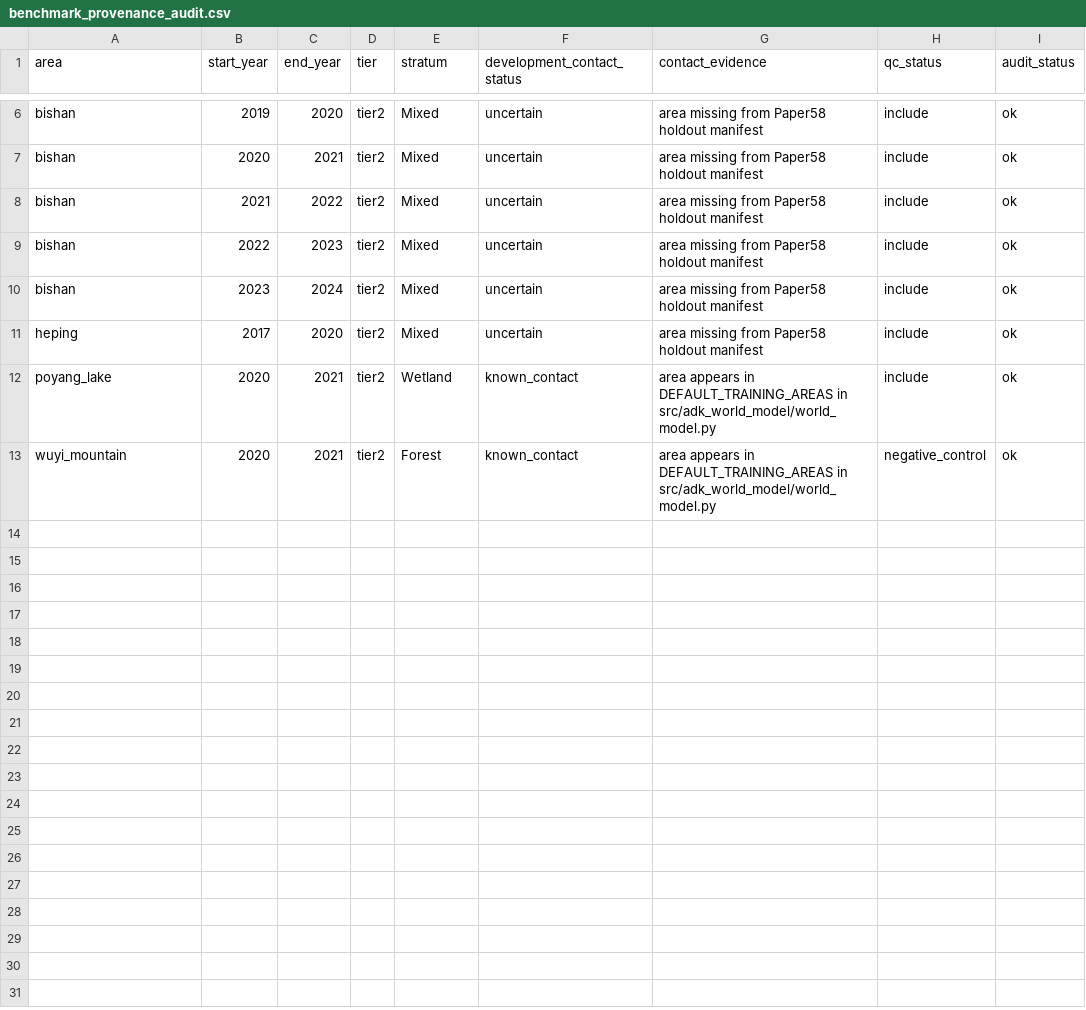
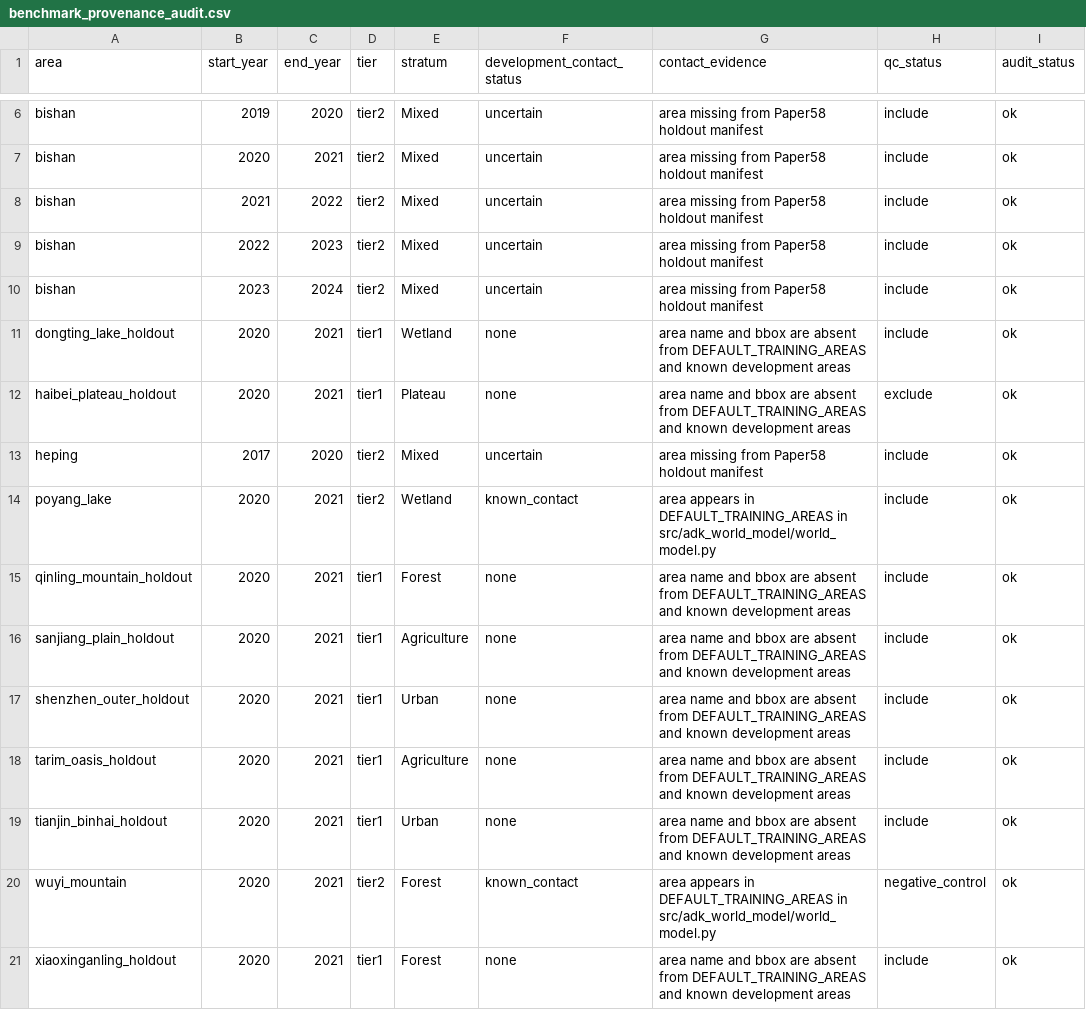
Before and after one commit to zhouning/paper58-geofm-world-model-rl, a CSV file: paper/rse_submission_paper58/benchmark_results/benchmark_provenance_audit.csv, drawn as a sheet; only a part is shown, gaps mark what is left out.

```diff
--- a/paper/rse_submission_paper58/benchmark_results/benchmark_provenance_audit.csv
+++ b/paper/rse_submission_paper58/benchmark_results/benchmark_provenance_audit.csv
@@ -10,4 +10,12 @@ bishan,2022,2023,tier2,Mixed,uncertain,area missing from Paper58 holdout manifes
 bishan,2023,2024,tier2,Mixed,uncertain,area missing from Paper58 holdout manifest,include,ok
+dongting_lake_holdout,2020,2021,tier1,Wetland,none,area name and bbox are absent from DEFAULT_TRAINING_AREAS and known development areas,include,ok
+haibei_plateau_holdout,2020,2021,tier1,Plateau,none,area name and bbox are absent from DEFAULT_TRAINING_AREAS and known development areas,exclude,ok
 heping,2017,2020,tier2,Mixed,uncertain,area missing from Paper58 holdout manifest,include,ok
 poyang_lake,2020,2021,tier2,Wetland,known_contact,area appears in DEFAULT_TRAINING_AREAS in src/adk_world_model/world_model.py,include,ok
+qinling_mountain_holdout,2020,2021,tier1,Forest,none,area name and bbox are absent from DEFAULT_TRAINING_AREAS and known development areas,include,ok
+sanjiang_plain_holdout,2020,2021,tier1,Agriculture,none,area name and bbox are absent from DEFAULT_TRAINING_AREAS and known development areas,include,ok
+shenzhen_outer_holdout,2020,2021,tier1,Urban,none,area name and bbox are absent from DEFAULT_TRAINING_AREAS and known development areas,include,ok
+tarim_oasis_holdout,2020,2021,tier1,Agriculture,none,area name and bbox are absent from DEFAULT_TRAINING_AREAS and known development areas,include,ok
+tianjin_binhai_holdout,2020,2021,tier1,Urban,none,area name and bbox are absent from DEFAULT_TRAINING_AREAS and known development areas,include,ok
 wuyi_mountain,2020,2021,tier2,Forest,known_contact,area appears in DEFAULT_TRAINING_AREAS in src/adk_world_model/world_model.py,negative_control,ok
+xiaoxinganling_holdout,2020,2021,tier1,Forest,none,area name and bbox are absent from DEFAULT_TRAINING_AREAS and known development areas,include,ok
```
Also changed, not shown: paper/rse_submission_paper58/benchmark_results/benchmark_metrics_by_pair.csv, 10 other files.
